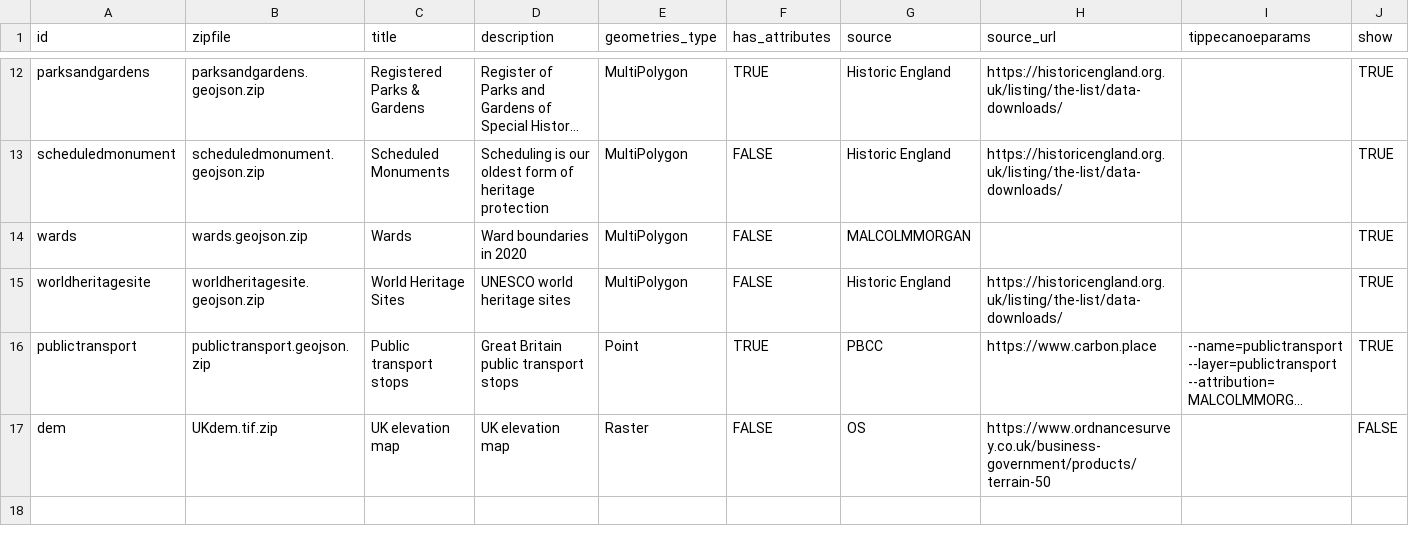
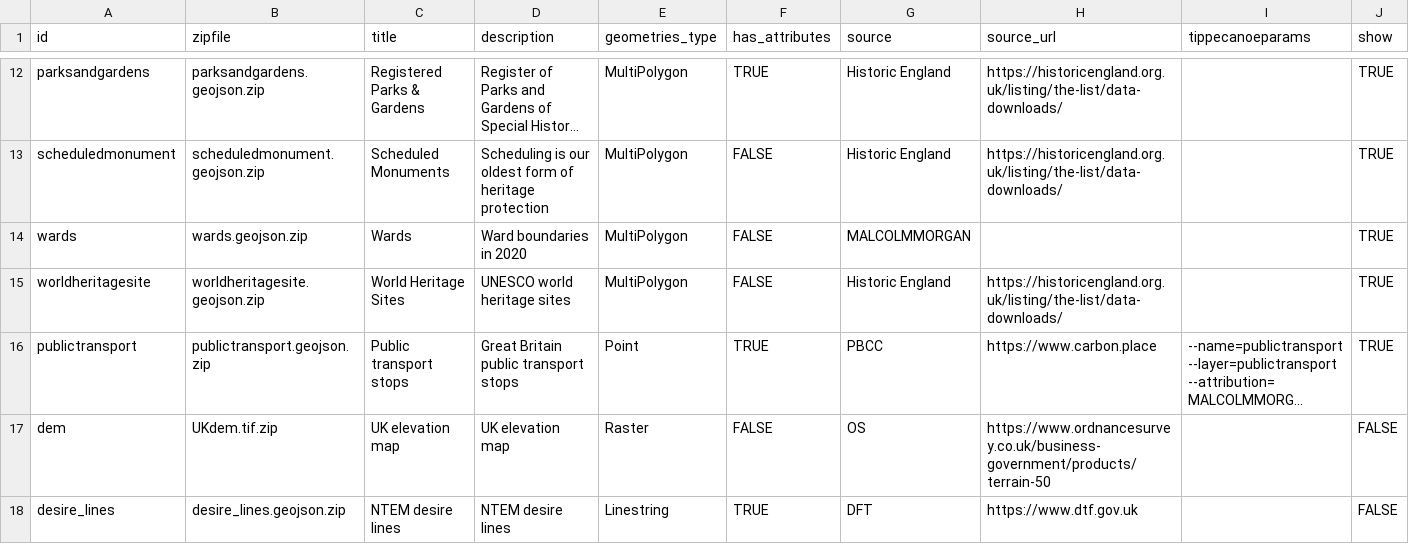
Before and after one commit to SDCA-tool/sdca-data, a CSV file: datasets.csv, drawn as a sheet; only a part is shown, gaps mark what is left out; long unchanged cells end in …; the diff names each change by its address in the sheet, - before the commit and + after, or states it on an @@ line.

Commit message:
Ass desire lines dataset

```diff
--- a/datasets.csv
+++ b/datasets.csv
+row 18: desire_lines | desire_lines.geojson.zip | NTEM desire lines | NTEM desire lines | Linestring | TRUE | DFT | https://www.dtf.gov.uk |  | FALSE
```
